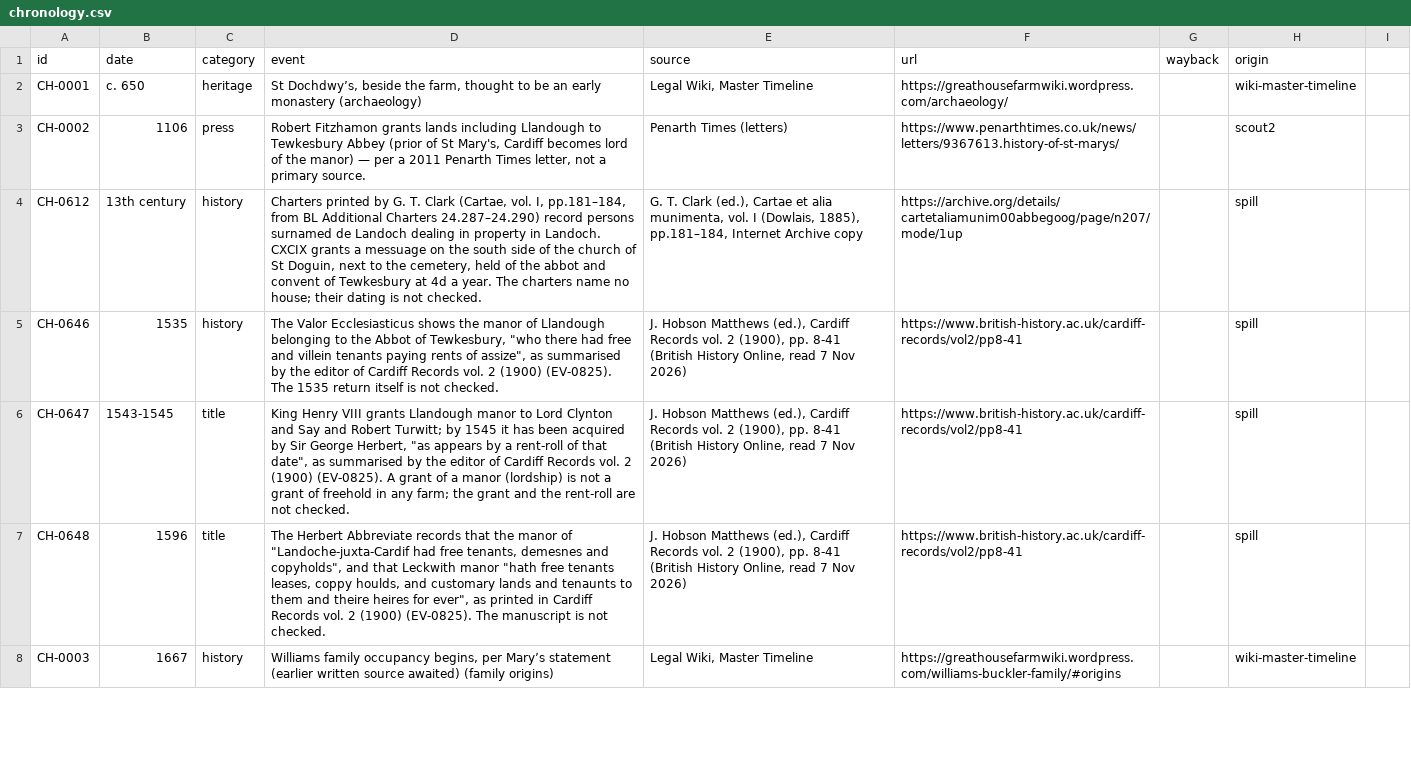
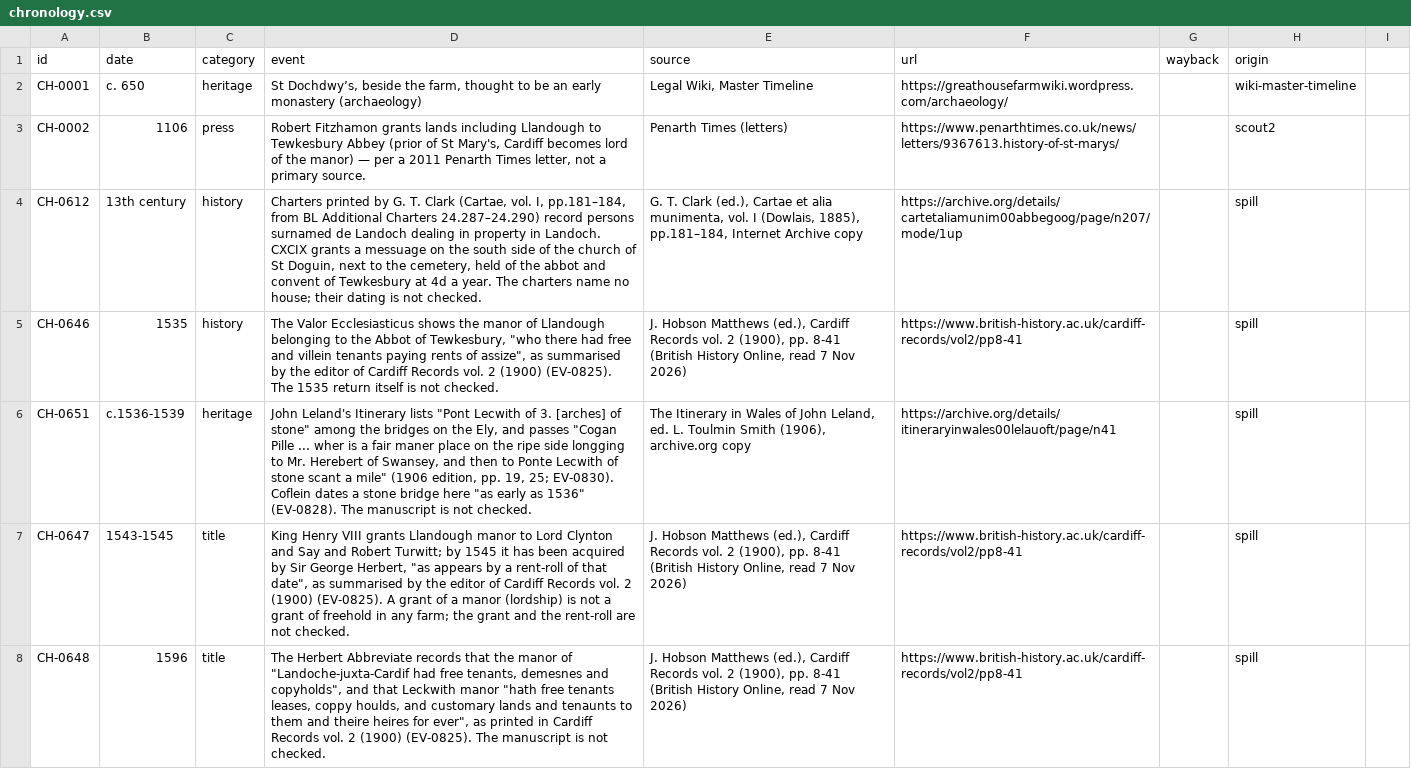
Before and after one commit to LBCron/cedwyn-wayback, a CSV file: wayback/chronology/chronology.csv, drawn as a sheet; only a part is shown; the shorter side is filled out with more unchanged rows; the diff covers the shown part only; the diff names each change by its address in the sheet, - before the commit and + after, or states it on an @@ line.

Commit message:
chronology 1.45.0 (csv): CH-0651, CH-0652 added (cedwyn-research#31, cedwyn-maps#1)
CH-0651 c.1536-1539: John Leland's Itinerary lists "Pont Lecwith of 3. [arches] of stone" among the bridges on the Ely, and passes "Cogan Pille ... wher is a fair maner place on the ripe side longging to Mr. Herebert of S
CH-0652 1935: A reinforced concrete single-arch bridge (Coflein NPRN 307689) is opened in 1935 alongside Leckwith Old Bridge and takes the traffic; the three-arched stone bridge survives beside it (Coflein NPRN 241

— Sion's Tab agent

```diff
--- a/wayback/chronology/chronology.csv
+++ b/wayback/chronology/chronology.csv
+row 6: CH-0651 | c.1536-1539 | heritage | John Leland's Itinerary lists "Pont Lecwith of 3. [arches] of stone" among the bridges on the Ely, and passes "Cogan Pille ... wher is a fair maner place on the ripe side longging to Mr. Herebert of Swansey, and then to Ponte Lecwith of stone scant a mile" (1906 edition, pp. 19, 25; EV-0830). Coflein dates a stone bridge here "as early as 1536" (EV-0828). The manuscript is not checked. | The Itinerary in Wales of John Leland, ed. L. Toulmin Smith (1906), archive.org copy | https://archive.org/details/itineraryinwales00lelauoft/page/n41 |  | spill
```
Also changed, not shown: 1 added row elsewhere in this file.
